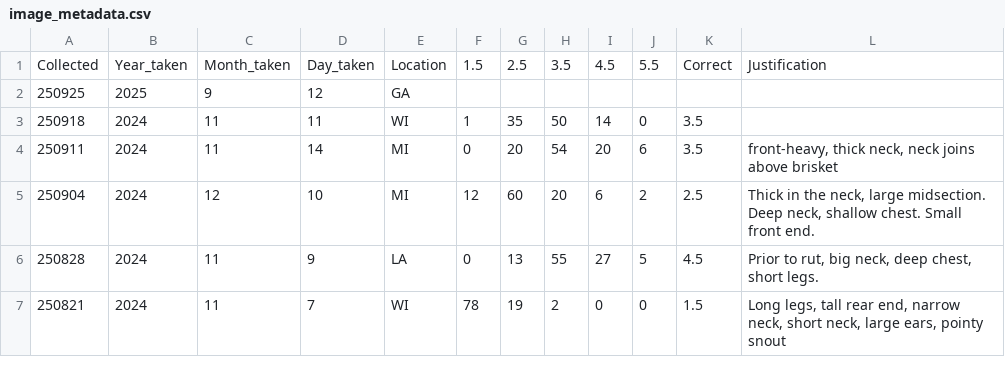
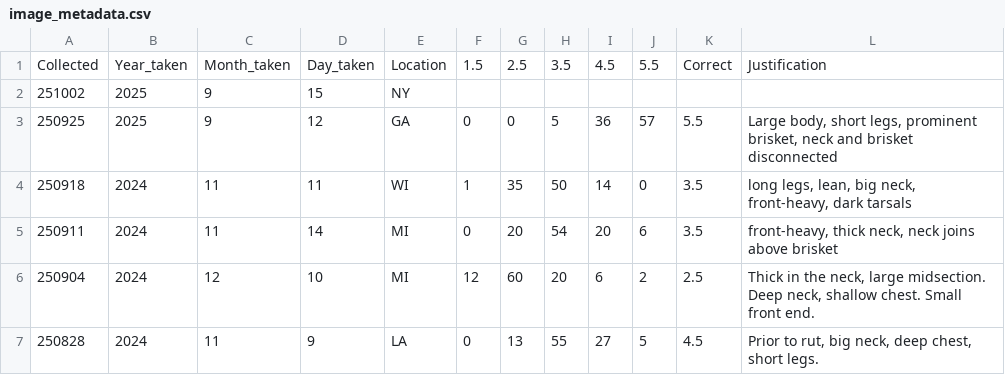
Before and after one commit to ajpung/buck, a CSV file: images/image_metadata.csv, drawn as a sheet; only a part is shown; the shorter side is filled out with more unchanged rows.

Commit message:
chore: updating data

```diff
--- a/images/image_metadata.csv
+++ b/images/image_metadata.csv
@@ -1,4 +1,5 @@
 Collected,Year_taken,Month_taken,Day_taken,Location,1.5,2.5,3.5,4.5,5.5,Correct,Justification
-250925,2025,9,12,GA,,,,,,,
-250918,2024,11,11,WI,1,35,50,14,0,3.5,
+251002,2025,9,15,NY,,,,,,,
+250925,2025,9,12,GA,0,0,5,36,57,5.5,"Large body, short legs, prominent brisket, neck and brisket disconnected"
+250918,2024,11,11,WI,1,35,50,14,0,3.5,"long legs, lean, big neck, front-heavy, dark tarsals"
 250911,2024,11,14,MI,0,20,54,20,6,3.5,"front-heavy, thick neck, neck joins above brisket"
```
Also changed, not shown: 2 other files.
